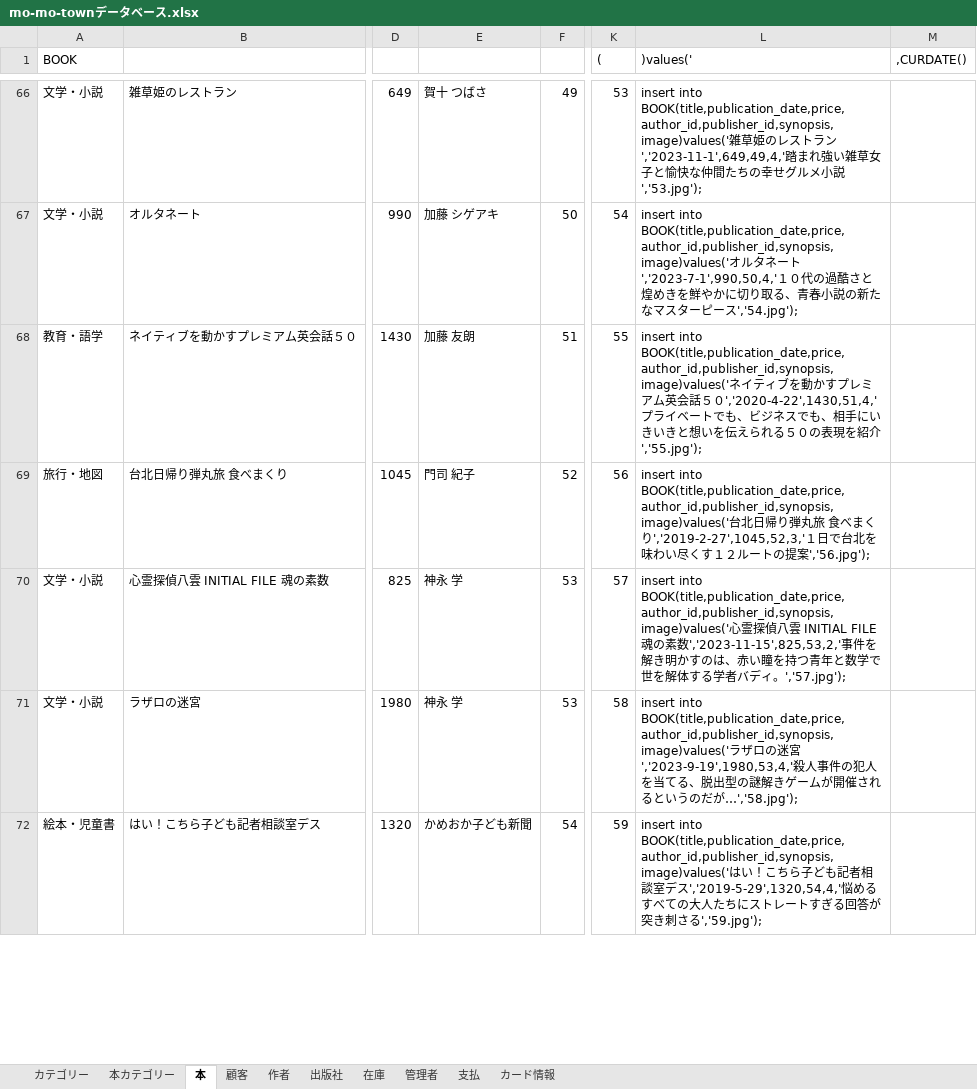
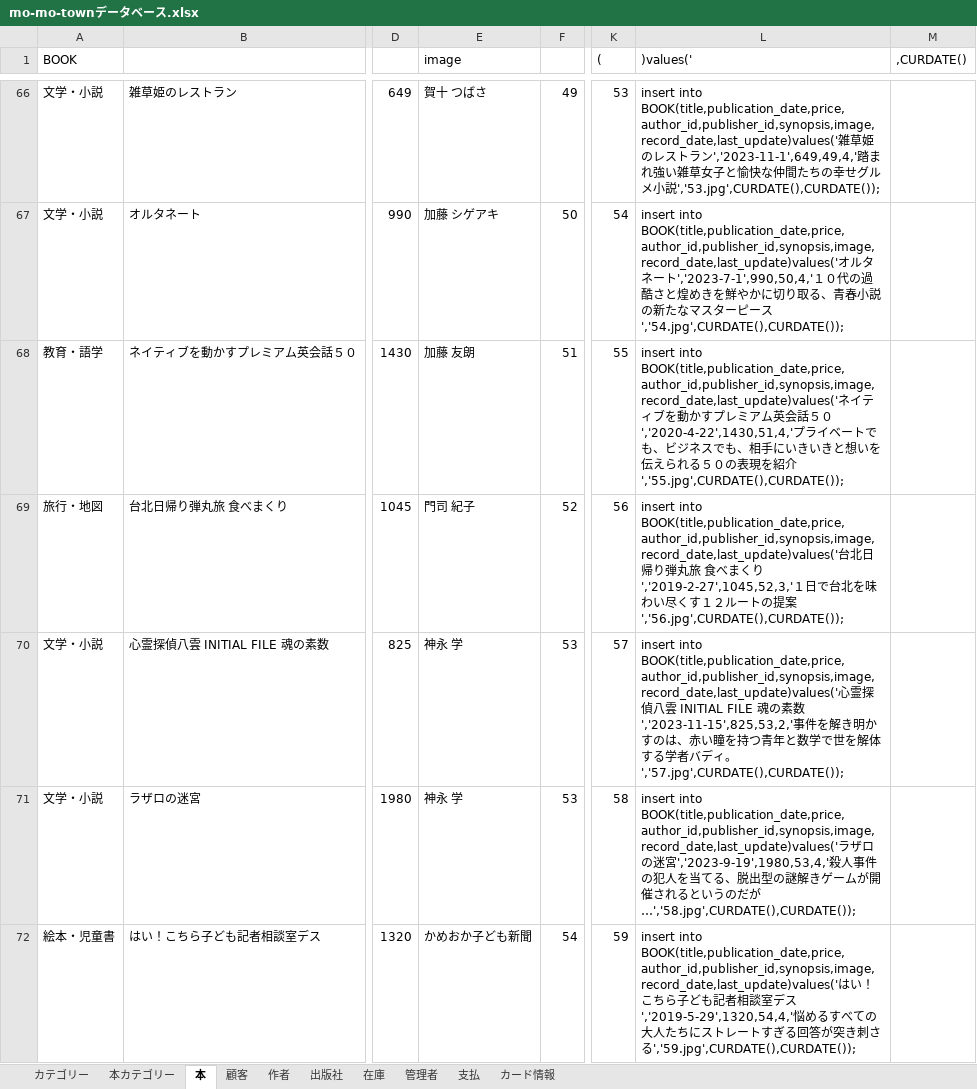
Before and after one commit to Miyamoto0818/mo_mo_town, an Excel workbook: mo-mo-townデータベース.xlsx, sheet 本, drawn as a sheet; only a part is shown, gaps mark what is left out; values as stored, in another font and other column widths than the file's, no borders; the diff covers the shown part only; the diff names each change by its address in the sheet, - before the commit and + after, or states it on an @@ line.

```diff
--- a/mo-mo-townデータベース.xlsx (sheet 本)
+++ b/mo-mo-townデータベース.xlsx (sheet 本)
-E1: (empty)
+E1: image
-L66 ()values('): insert into BOOK(title,publication_date,price,author_id,publisher_id,synopsis,image)values('雑草姫のレストラン','2023-11-1',649,49,4,'踏まれ強い雑草女子と愉快な仲間たちの幸せグルメ小説','53.jpg');
+L66 ()values('): insert into BOOK(title,publication_date,price,author_id,publisher_id,synopsis,image,record_date,last_update)values('雑草姫のレストラン','2023-11-1',649,49,4,'踏まれ強い雑草女子と愉快な仲間たちの幸せグルメ小説','53.jpg',CURDATE(),CURDATE());
-L67 ()values('): insert into BOOK(title,publication_date,price,author_id,publisher_id,synopsis,image)values('オルタネート','2023-7-1',990,50,4,'１０代の過酷さと煌めきを鮮やかに切り取る、青春小説の新たなマスターピース','54.jpg');
+L67 ()values('): insert into BOOK(title,publication_date,price,author_id,publisher_id,synopsis,image,record_date,last_update)values('オルタネート','2023-7-1',990,50,4,'１０代の過酷さと煌めきを鮮やかに切り取る、青春小説の新たなマスターピース','54.jpg',CURDATE(),CURDATE());
-L68 ()values('): insert into BOOK(title,publication_date,price,author_id,publisher_id,synopsis,image)values('ネイティブを動かすプレミアム英会話５０','2020-4-22',1430,51,4,'プライベートでも、ビジネスでも、相手にいきいきと想いを伝えられる５０の表現を紹介','55.jpg');
+L68 ()values('): insert into BOOK(title,publication_date,price,author_id,publisher_id,synopsis,image,record_date,last_update)values('ネイティブを動かすプレミアム英会話５０','2020-4-22',1430,51,4,'プライベートでも、ビジネスでも、相手にいきいきと想いを伝えられる５０の表現を紹介','55.jpg',CURDATE(),CURDATE());
-L69 ()values('): insert into BOOK(title,publication_date,price,author_id,publisher_id,synopsis,image)values('台北日帰り弾丸旅 食べまくり','2019-2-27',1045,52,3,'１日で台北を味わい尽くす１２ルートの提案','56.jpg');
+L69 ()values('): insert into BOOK(title,publication_date,price,author_id,publisher_id,synopsis,image,record_date,last_update)values('台北日帰り弾丸旅 食べまくり','2019-2-27',1045,52,3,'１日で台北を味わい尽くす１２ルートの提案','56.jpg',CURDATE(),CURDATE());
-L70 ()values('): insert into BOOK(title,publication_date,price,author_id,publisher_id,synopsis,image)values('心霊探偵八雲 INITIAL FILE 魂の素数','2023-11-15',825,53,2,'事件を解き明かすのは、赤い瞳を持つ青年と数学で世を解体する学者バディ。','57.jpg');
+L70 ()values('): insert into BOOK(title,publication_date,price,author_id,publisher_id,synopsis,image,record_date,last_update)values('心霊探偵八雲 INITIAL FILE 魂の素数','2023-11-15',825,53,2,'事件を解き明かすのは、赤い瞳を持つ青年と数学で世を解体する学者バディ。','57.jpg',CURDATE(),CURDATE());
-L71 ()values('): insert into BOOK(title,publication_date,price,author_id,publisher_id,synopsis,image)values('ラザロの迷宮','2023-9-19',1980,53,4,'殺人事件の犯人を当てる、脱出型の謎解きゲームが開催されるというのだが…','58.jpg');
+L71 ()values('): insert into BOOK(title,publication_date,price,author_id,publisher_id,synopsis,image,record_date,last_update)values('ラザロの迷宮','2023-9-19',1980,53,4,'殺人事件の犯人を当てる、脱出型の謎解きゲームが開催されるというのだが…','58.jpg',CURDATE(),CURDATE());
-L72 ()values('): insert into BOOK(title,publication_date,price,author_id,publisher_id,synopsis,image)values('はい！こちら子ども記者相談室デス','2019-5-29',1320,54,4,'悩めるすべての大人たちにストレートすぎる回答が突き刺さる','59.jpg');
+L72 ()values('): insert into BOOK(title,publication_date,price,author_id,publisher_id,synopsis,image,record_date,last_update)values('はい！こちら子ども記者相談室デス','2019-5-29',1320,54,4,'悩めるすべての大人たちにストレートすぎる回答が突き刺さる','59.jpg',CURDATE(),CURDATE());
```
Also changed, not shown: 179 edited cells elsewhere in this sheet, sheet 在庫.
